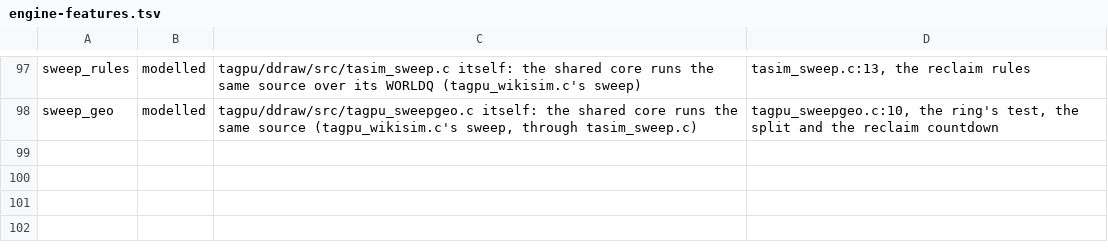
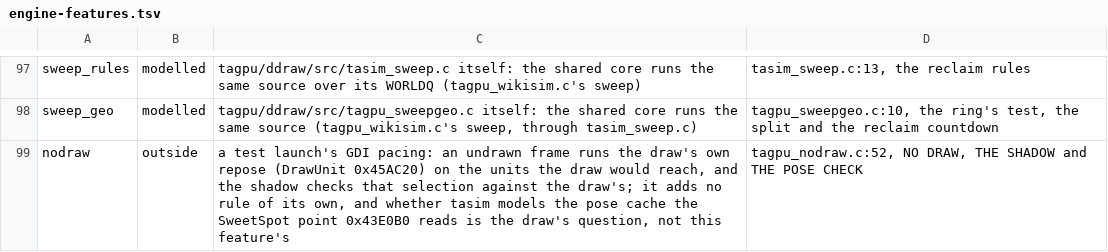
Before and after one commit to Code-Herder/ta-impure-patch, a TSV file: tools/tasim/engine-features.tsv, drawn as a sheet; only a part is shown, gaps mark what is left out; the diff names each change by its address in the sheet, - before the commit and + after, or states it on an @@ line.

```diff
--- a/tools/tasim/engine-features.tsv
+++ b/tools/tasim/engine-features.tsv
+row 99: nodraw | outside | a test launch's GDI pacing: an undrawn frame runs the draw's own repose (DrawUnit 0x45AC20) on the units the draw would reach, and the shadow checks that selection against the draw's; it adds no rule of its own, and whether tasim models the pose cache the SweetSpot point 0x43E0B0 reads is the draw's question, not this feature's | tagpu_nodraw.c:52, NO DRAW, THE SHADOW and THE POSE CHECK
```
Also changed, not shown: 14 other files.
